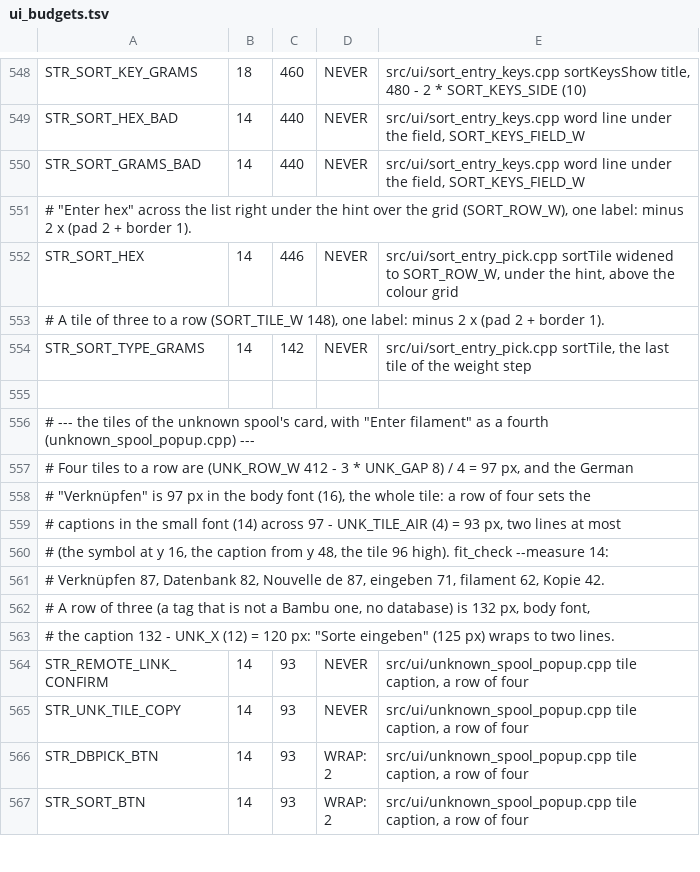
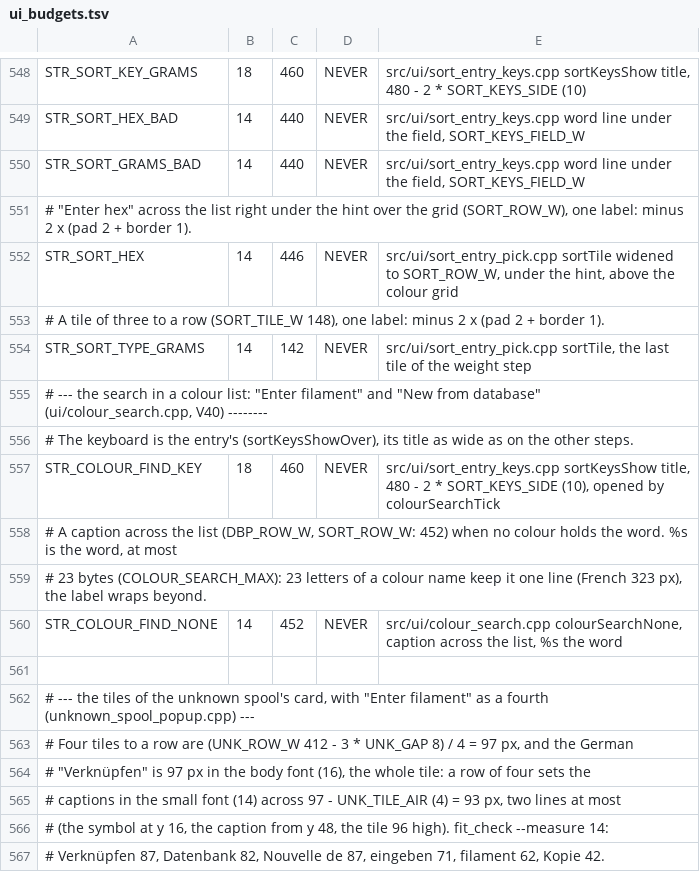
Before and after one commit to Eifel-Joe/SpoolmanScale, a TSV file: tools/ui_budgets.tsv, drawn as a sheet; only a part is shown, gaps mark what is left out; the shorter side is filled out with more unchanged rows.

```diff
--- a/tools/ui_budgets.tsv
+++ b/tools/ui_budgets.tsv
@@ -554,2 +554,8 @@ STR_SORT_HEX	14	446	NEVER	src/ui/sort_entry_pick.cpp sortTile widened to SORT_RO
 STR_SORT_TYPE_GRAMS	14	142	NEVER	src/ui/sort_entry_pick.cpp sortTile, the last tile of the weight step
+# --- the search in a colour list: "Enter filament" and "New from database" (ui/colour_search.cpp, V40) --------
+# The keyboard is the entry's (sortKeysShowOver), its title as wide as on the other steps.
+STR_COLOUR_FIND_KEY	18	460	NEVER	src/ui/sort_entry_keys.cpp sortKeysShow title, 480 - 2 * SORT_KEYS_SIDE (10), opened by colourSearchTick
+# A caption across the list (DBP_ROW_W, SORT_ROW_W: 452) when no colour holds the word. %s is the word, at most
+# 23 bytes (COLOUR_SEARCH_MAX): 23 letters of a colour name keep it one line (French 323 px), the label wraps beyond.
+STR_COLOUR_FIND_NONE	14	452	NEVER	src/ui/colour_search.cpp colourSearchNone, caption across the list, %s the word
 
```
Also changed, not shown: 15 other files.
